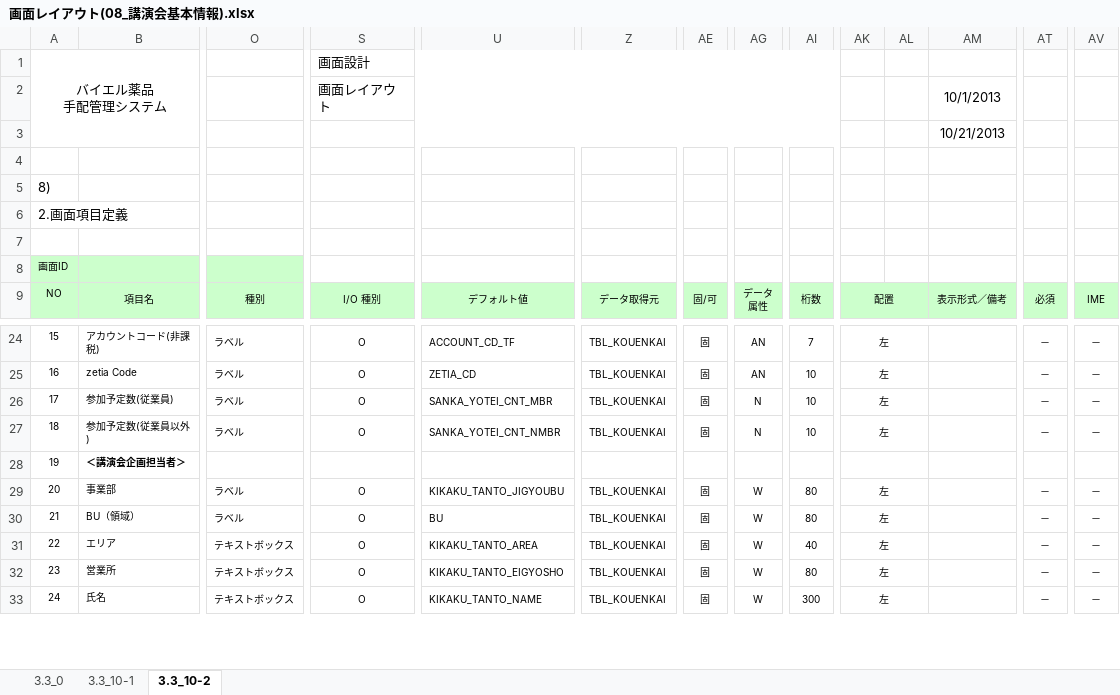
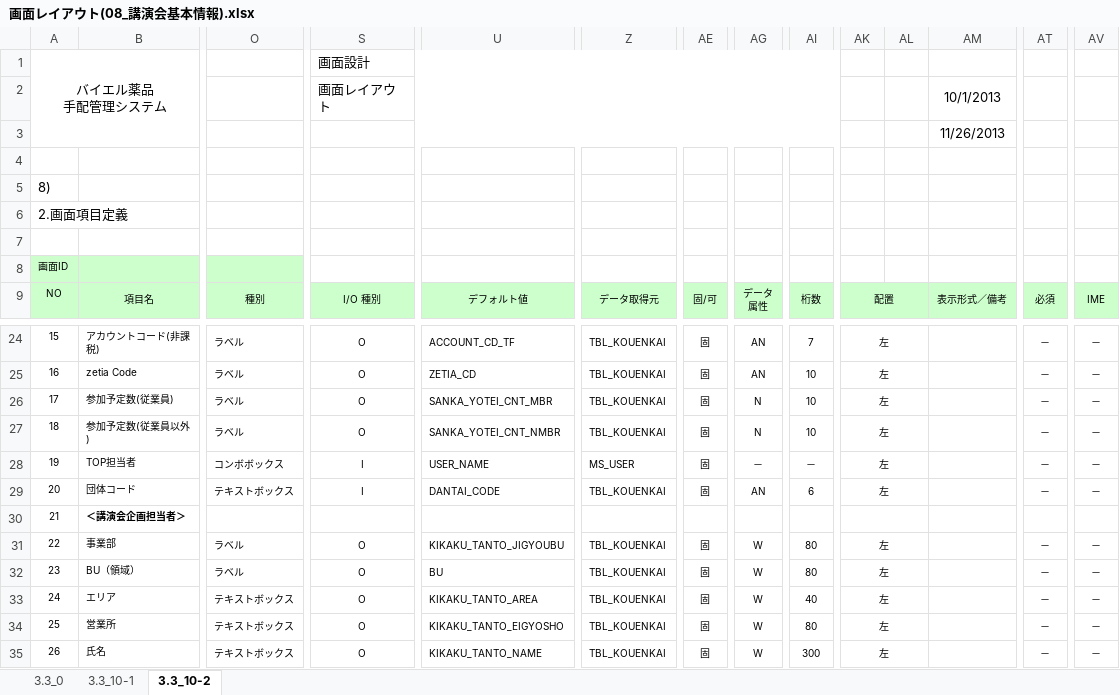
Before and after one commit to MakoYamada/pj_monolith, an Excel workbook: 20 開発資料/02.画面、帳票設計/画面レイアウト(08_講演会基本情報).xlsx, sheet 3.3_10-2, drawn as a sheet; only a part is shown, gaps mark what is left out; values as stored, in another font and other column widths than the file's, no borders; addresses are those after the commit; rows hold the shown columns only; the diff names each change by its address in the sheet, - before the commit and + after, or states it on an @@ line.

Commit message:
Vss2Git

```diff
--- a/20 開発資料/02.画面、帳票設計/画面レイアウト(08_講演会基本情報).xlsx (sheet 3.3_10-2)
+++ b/20 開発資料/02.画面、帳票設計/画面レイアウト(08_講演会基本情報).xlsx (sheet 3.3_10-2)
-AM3: 10/21/2013
+AM3: 11/26/2013
+row 28: 19 | TOP担当者 | コンボボックス | I | USER_NAME | MS_USER | 固 | － | － | 左 |  |  | － | －
+row 29: 20 | 団体コード | テキストボックス | I | DANTAI_CODE | TBL_KOUENKAI | 固 | AN | 6 | 左 |  |  | － | －
@@ column A renumbered from row 30 down @@
```
Also changed, not shown: sheet 3.3_10-1, charts or pictures.
